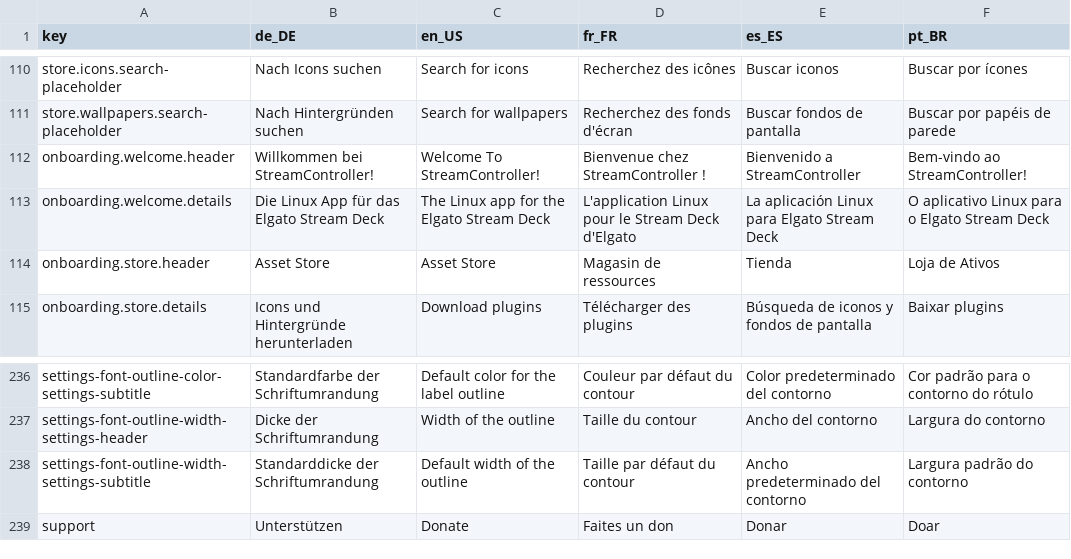
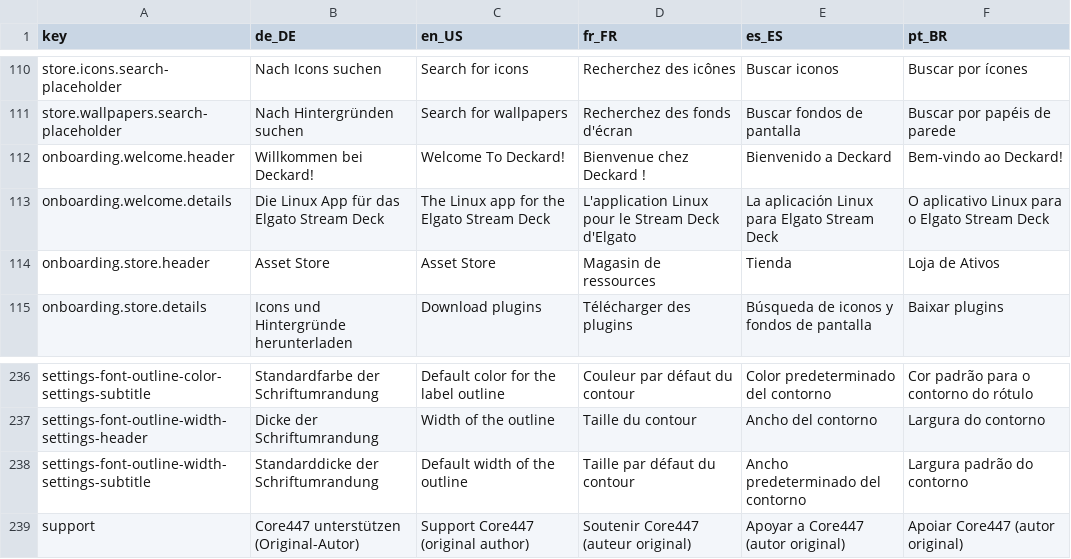
Before and after one commit to nazbert/Deckard, a CSV file: locales/locales.csv, drawn as a sheet; only a part is shown, gaps mark what is left out.

Commit message:
rename: rebrand fork to Deckard (io.github.nazbert.Deckard)
The fork has diverged too far from upstream StreamController to be
reintegrated; give it its own identity. App id, D-Bus names/paths/ifaces,
tray SNI ids, proctitle, window/about/tray strings, desktop files, flatpak
manifest+metainfo, icons, and the DECKARD_* env-var namespace all move to
the new name; the data path becomes ~/.var/app/io.github.nazbert.Deckard
(migration of existing data lands in the follow-up commit).

Kept unchanged on purpose: com_core447_*/dev_core447_* plugin and asset
ids (on-disk data format + store namespace), the GNOME extension bus name,
store URLs, PyPI package names, Author: Core447 headers and all upstream
attribution, and the legacy-format importer. Donation surfaces stay,
relabeled as supporting Core447. New scripts/deckard launcher wrapper and
flatpak/deckard-app.desktop template (installed at runtime for the Wayland
app_id->icon mapping). .flatpak/meson.sh (upstream dev remnant) and
Dev-Planning-Board.md (upstream org board) removed.

Refs #147

```diff
--- a/locales/locales.csv
+++ b/locales/locales.csv
@@ -111,3 +111,3 @@ store.icons.search-placeholder;Nach Icons suchen;Search for icons;Recherchez des
 store.wallpapers.search-placeholder;Nach Hintergründen suchen;Search for wallpapers;Recherchez des fonds d'écran;Buscar fondos de pantalla;Buscar por papéis de parede
-onboarding.welcome.header;Willkommen bei StreamController!;Welcome To StreamController!;Bienvenue chez StreamController !;Bienvenido a StreamController;Bem-vindo ao StreamController!
+onboarding.welcome.header;Willkommen bei Deckard!;Welcome To Deckard!;Bienvenue chez Deckard !;Bienvenido a Deckard;Bem-vindo ao Deckard!
 onboarding.welcome.details;Die Linux App für das Elgato Stream Deck;The Linux app for the Elgato Stream Deck;L'application Linux pour le Stream Deck d'Elgato;La aplicación Linux para Elgato Stream Deck;O aplicativo Linux para o Elgato Stream Deck
@@ -238,2 +238,2 @@ settings-font-outline-width-settings-header;Dicke der Schriftumrandung;Width of
 settings-font-outline-width-settings-subtitle;Standarddicke der Schriftumrandung;Default width of the outline;Taille par défaut du contour;Ancho predeterminado del contorno;Largura padrão do contorno
-support;Unterstützen;Donate;Faites un don;Donar;Doar
+support;Core447 unterstützen (Original-Autor);Support Core447 (original author);Soutenir Core447 (auteur original);Apoyar a Core447 (autor original);Apoiar Core447 (autor original)
```
Also changed, not shown: 50 other files.
